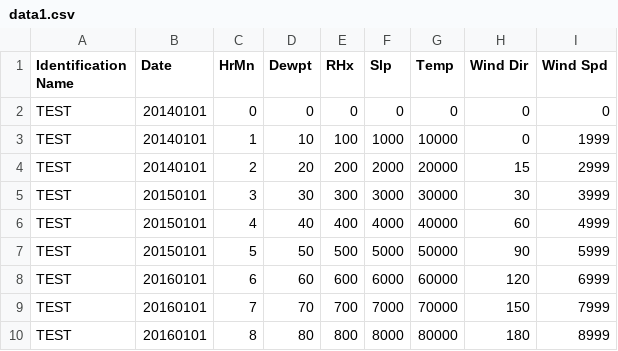
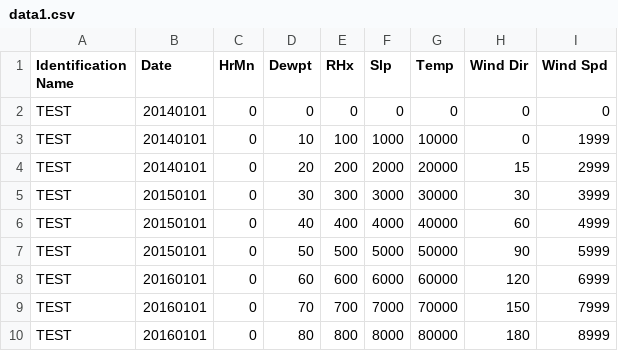
Before and after one commit to imalerich/hw03_test_files, a CSV file: data/data1.csv, drawn as a sheet.

```diff
--- a/data/data1.csv
+++ b/data/data1.csv
@@ -2,9 +2,9 @@ Identification Name,Date,HrMn,Dewpt,RHx,Slp,Temp,Wind Dir,Wind Spd
 TEST,20140101,0,0,0,0,0,0,0
-TEST,20140101,1,10,100,1000,10000,0,1999
-TEST,20140101,2,20,200,2000,20000,15,2999
-TEST,20150101,3,30,300,3000,30000,30,3999
-TEST,20150101,4,40,400,4000,40000,60,4999
-TEST,20150101,5,50,500,5000,50000,90,5999
-TEST,20160101,6,60,600,6000,60000,120,6999
-TEST,20160101,7,70,700,7000,70000,150,7999
-TEST,20160101,8,80,800,8000,80000,180,8999
+TEST,20140101,0,10,100,1000,10000,0,1999
+TEST,20140101,0,20,200,2000,20000,15,2999
+TEST,20150101,0,30,300,3000,30000,30,3999
+TEST,20150101,0,40,400,4000,40000,60,4999
+TEST,20150101,0,50,500,5000,50000,90,5999
+TEST,20160101,0,60,600,6000,60000,120,6999
+TEST,20160101,0,70,700,7000,70000,150,7999
+TEST,20160101,0,80,800,8000,80000,180,8999
```
Also changed, not shown: 2 other files.
